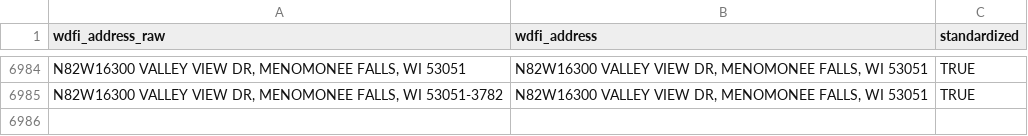
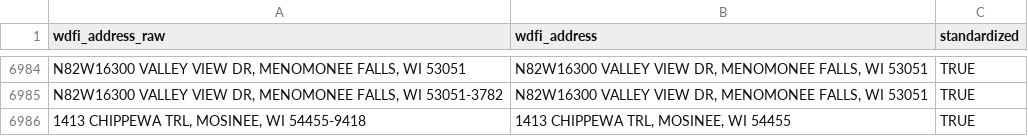
Before and after one commit to jdjohn215/mke-owner-networks, a CSV file: data/wdfi/standardized-addresses.csv, drawn as a sheet; only a part is shown, gaps mark what is left out.

```diff
--- a/data/wdfi/standardized-addresses.csv
+++ b/data/wdfi/standardized-addresses.csv
@@ -6985 +6985,2 @@ wdfi_address_raw,wdfi_address,standardized
 "N82W16300 VALLEY VIEW DR, MENOMONEE FALLS, WI 53051-3782","N82W16300 VALLEY VIEW DR, MENOMONEE FALLS, WI 53051",TRUE
+"1413 CHIPPEWA TRL, MOSINEE, WI 54455-9418","1413 CHIPPEWA TRL, MOSINEE, WI 54455",TRUE
```
Also changed, not shown: data/final-output/overall-summary-stats.csv, 35 other files.
